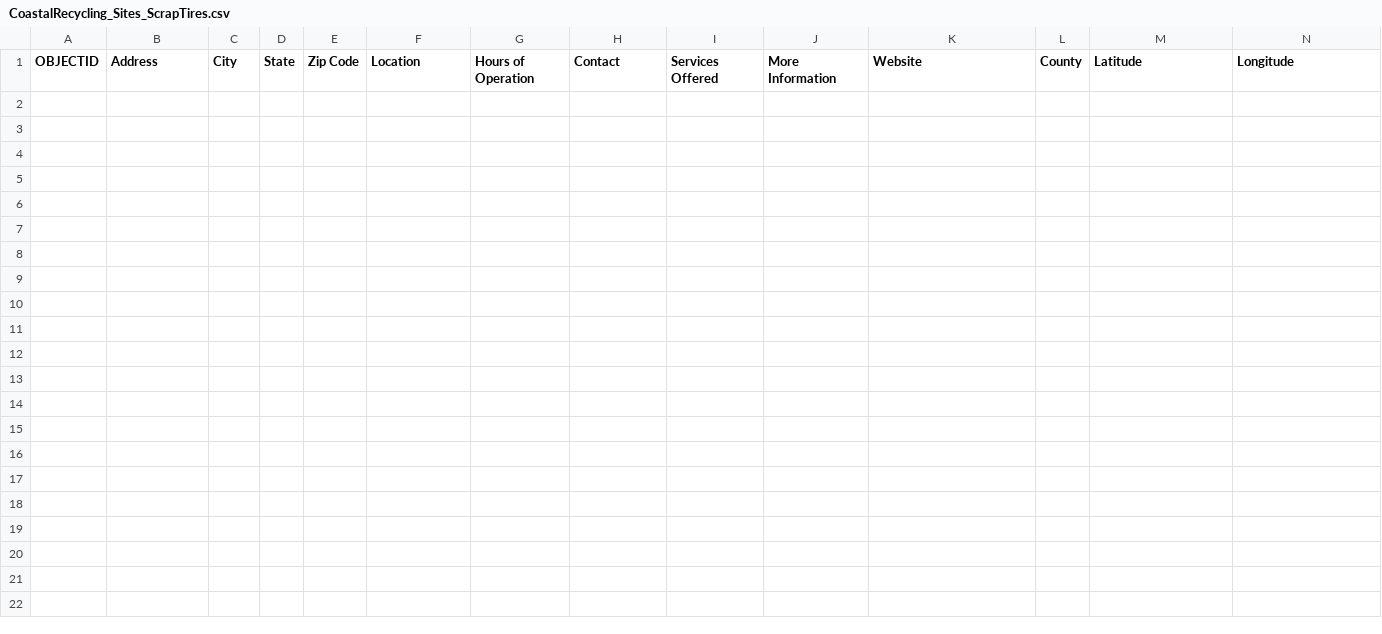
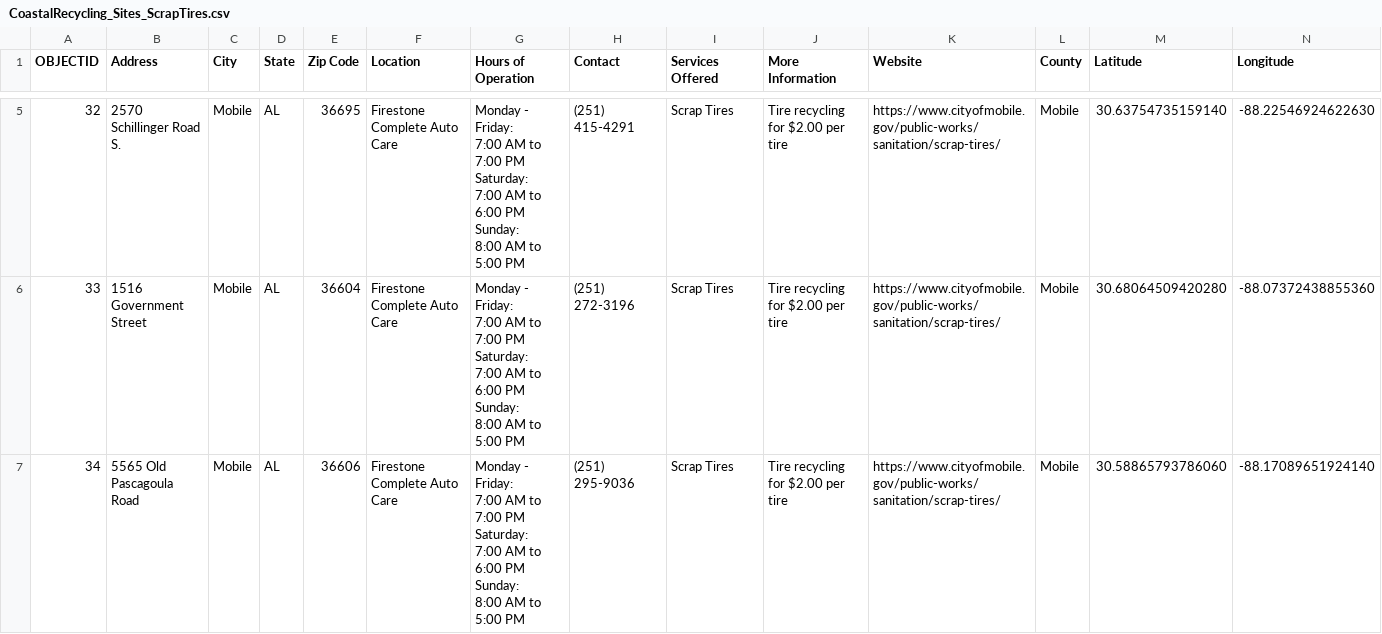
Before and after one commit to rtkarcher/CoastalRecycling, a CSV file: CoastalRecycling_Sites_ScrapTires.csv, drawn as a sheet; only a part is shown, gaps mark what is left out; ↵ is a line break in a cell; the diff covers the shown part only; the diff names each change by its address in the sheet, - before the commit and + after, or states it on an @@ line.

Commit message:
Filled in CSV data for data layer (Drop-Off Locations - Scrap Tires)

```diff
--- a/CoastalRecycling_Sites_ScrapTires.csv
+++ b/CoastalRecycling_Sites_ScrapTires.csv
+row 5: 32 | 2570 Schillinger Road S. | Mobile | AL | 36695 | Firestone Complete Auto Care | Monday - Friday: ↵ 7:00 AM to 7:00 PM ↵ Saturday: ↵ 7:00 AM to 6:00 PM ↵ Sunday: ↵ 8:00 AM to 5:00 PM | (251) 415-4291 | Scrap Tires | Tire recycling for $2.00 per tire | https://www.cityofmobile.gov/public-works/sanitation/scrap-tires/ | Mobile | 30.63754735159140 | -88.22546924622630
+row 6: 33 | 1516 Government Street | Mobile | AL | 36604 | Firestone Complete Auto Care | Monday - Friday: ↵ 7:00 AM to 7:00 PM ↵ Saturday: ↵ 7:00 AM to 6:00 PM ↵ Sunday: ↵ 8:00 AM to 5:00 PM | (251) 272-3196 | Scrap Tires | Tire recycling for $2.00 per tire | https://www.cityofmobile.gov/public-works/sanitation/scrap-tires/ | Mobile | 30.68064509420280 | -88.07372438855360
+row 7: 34 | 5565 Old Pascagoula Road | Mobile | AL | 36606 | Firestone Complete Auto Care | Monday - Friday: ↵ 7:00 AM to 7:00 PM ↵ Saturday: ↵ 7:00 AM to 6:00 PM ↵ Sunday: ↵ 8:00 AM to 5:00 PM | (251) 295-9036 | Scrap Tires | Tire recycling for $2.00 per tire | https://www.cityofmobile.gov/public-works/sanitation/scrap-tires/ | Mobile | 30.58865793786060 | -88.17089651924140
```
Also changed, not shown: 3 added rows elsewhere in this file.
